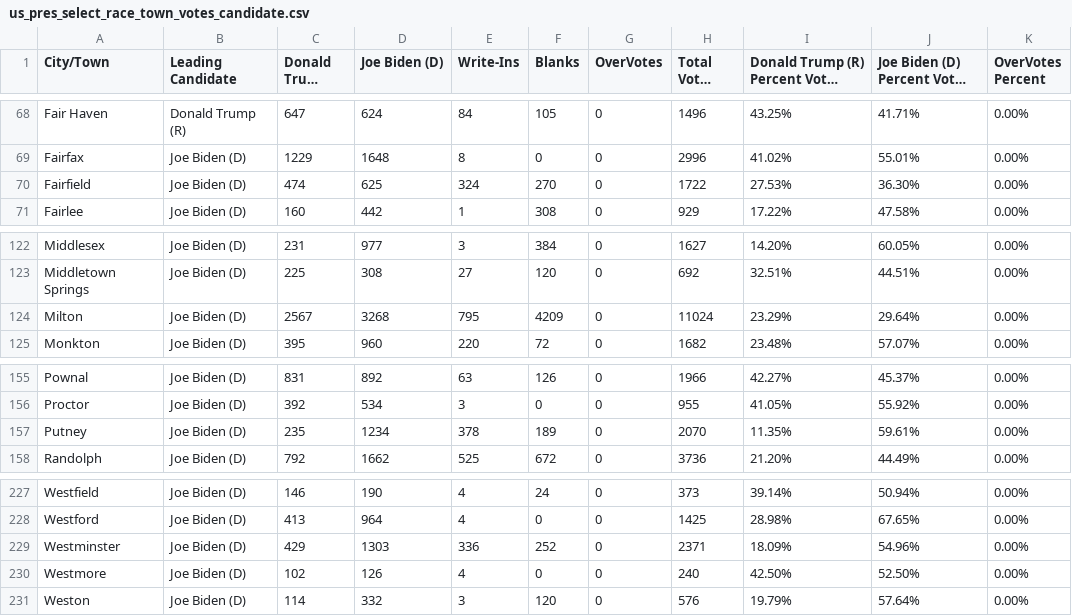
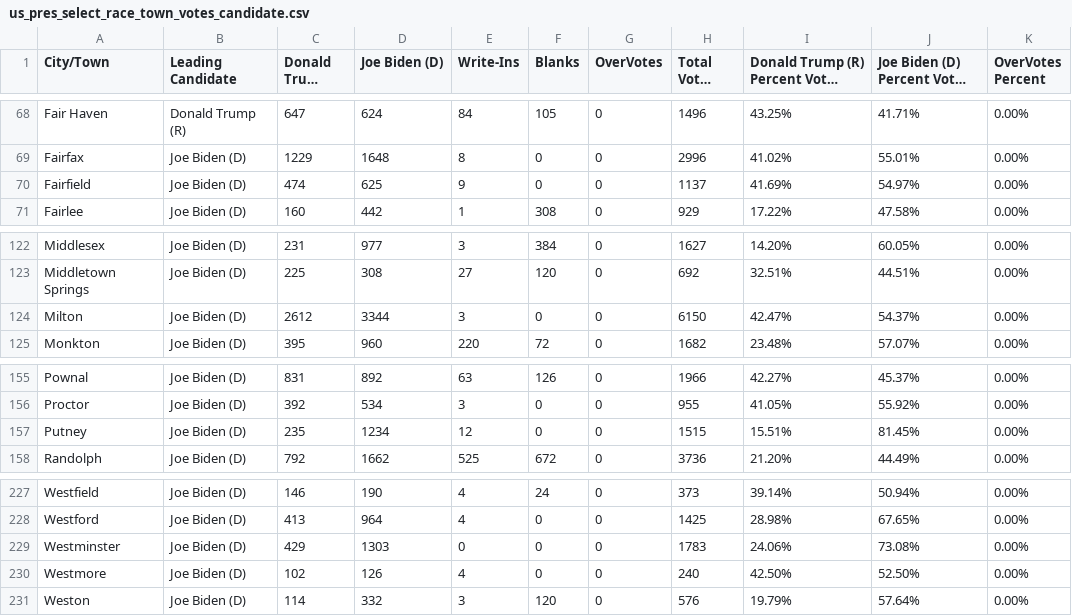
Before and after one commit to jackcary/data, a CSV file: us_pres_select_race_town_votes_candidate.csv, drawn as a sheet; only a part is shown, gaps mark what is left out; long unchanged cells end in ….

```diff
--- a/us_pres_select_race_town_votes_candidate.csv
+++ b/us_pres_select_race_town_votes_candidate.csv
@@ -69,3 +69,3 @@ Fair Haven,Donald Trump (R),647,624,84,105,0,1496,43.25%,41.71%,0.00%
 Fairfax,Joe Biden (D),1229,1648,8,0,0,2996,41.02%,55.01%,0.00%
-Fairfield,Joe Biden (D),474,625,324,270,0,1722,27.53%,36.30%,0.00%
+Fairfield,Joe Biden (D),474,625,9,0,0,1137,41.69%,54.97%,0.00%
 Fairlee,Joe Biden (D),160,442,1,308,0,929,17.22%,47.58%,0.00%
@@ -123,3 +123,3 @@ Middlesex,Joe Biden (D),231,977,3,384,0,1627,14.20%,60.05%,0.00%
 Middletown Springs,Joe Biden (D),225,308,27,120,0,692,32.51%,44.51%,0.00%
-Milton,Joe Biden (D),2567,3268,795,4209,0,11024,23.29%,29.64%,0.00%
+Milton,Joe Biden (D),2612,3344,3,0,0,6150,42.47%,54.37%,0.00%
 Monkton,Joe Biden (D),395,960,220,72,0,1682,23.48%,57.07%,0.00%
@@ -156,3 +156,3 @@ Pownal,Joe Biden (D),831,892,63,126,0,1966,42.27%,45.37%,0.00%
 Proctor,Joe Biden (D),392,534,3,0,0,955,41.05%,55.92%,0.00%
-Putney,Joe Biden (D),235,1234,378,189,0,2070,11.35%,59.61%,0.00%
+Putney,Joe Biden (D),235,1234,12,0,0,1515,15.51%,81.45%,0.00%
 Randolph,Joe Biden (D),792,1662,525,672,0,3736,21.20%,44.49%,0.00%
@@ -228,3 +228,3 @@ Westfield,Joe Biden (D),146,190,4,24,0,373,39.14%,50.94%,0.00%
 Westford,Joe Biden (D),413,964,4,0,0,1425,28.98%,67.65%,0.00%
-Westminster,Joe Biden (D),429,1303,336,252,0,2371,18.09%,54.96%,0.00%
+Westminster,Joe Biden (D),429,1303,0,0,0,1783,24.06%,73.08%,0.00%
 Westmore,Joe Biden (D),102,126,4,0,0,240,42.50%,52.50%,0.00%
```
Also changed, not shown: gov_select_race_town_votes_candidate.csv, lt_gov_select_race_town_votes_candidate.csv, 1 other file.
